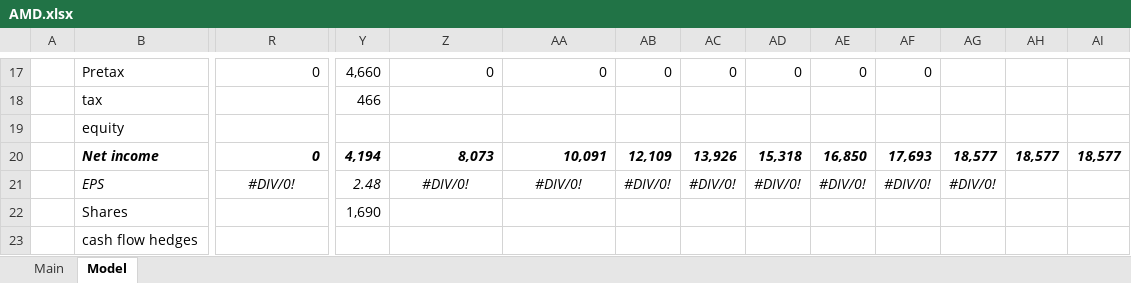
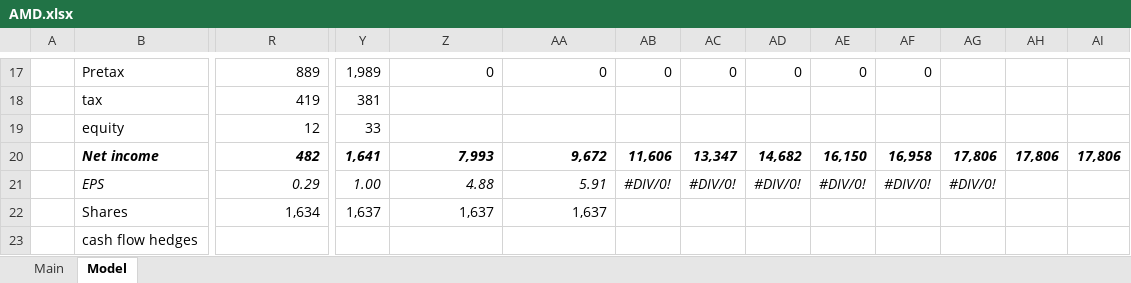
Before and after one commit to pussurmanov/financial_models, an Excel workbook: AMD.xlsx, sheet Model, drawn as a sheet; only a part is shown, gaps mark what is left out; values as stored, in another font and other column widths than the file's, no borders; the diff covers the shown part only; the diff names each change by its address in the sheet, - before the commit and + after, or states it on an @@ line.

```diff
--- a/AMD.xlsx (sheet Model)
+++ b/AMD.xlsx (sheet Model)
-R17: 0
+R17: 889
-Y17: 4,660
+Y17: 1,989
-R18: (empty)
+R18: 419
-Y18: 466
+Y18: 381
-R19: (empty)
+R19: 12
-Y19: (empty)
+Y19: 33
-R20: 0
+R20: 482
-Y20: 4,194
+Y20: 1,641
-Z20: 8,073
+Z20: 7,993
-AA20: 10,091
+AA20: 9,672
-AB20: 12,109
+AB20: 11,606
-AC20: 13,926
+AC20: 13,347
-AD20: 15,318
+AD20: 14,682
-AE20: 16,850
+AE20: 16,150
-AF20: 17,693
+AF20: 16,958
-AG20: 18,577
+AG20: 17,806
-AH20: 18,577
+AH20: 17,806
-AI20: 18,577
+AI20: 17,806
-R21: #DIV/0!
+R21: 0.29
-R21 alignment: center
+R21 alignment: right
-Y21: 2.48
+Y21: 1.00
-Z21: #DIV/0!
+Z21: 4.88
-Z21:AA21 alignment: center
+Z21:AA21 alignment: right
-AA21: #DIV/0!
+AA21: 5.91
-R22: (empty)
+R22: 1,634
-Y22: 1,690
+Y22: 1,637
-Z22: (empty)
+Z22: 1,637
-AA22: (empty)
+AA22: 1,637
```
Also changed, not shown: 171 edited cells elsewhere in this sheet, sheet Main, GOOG.xlsx.
